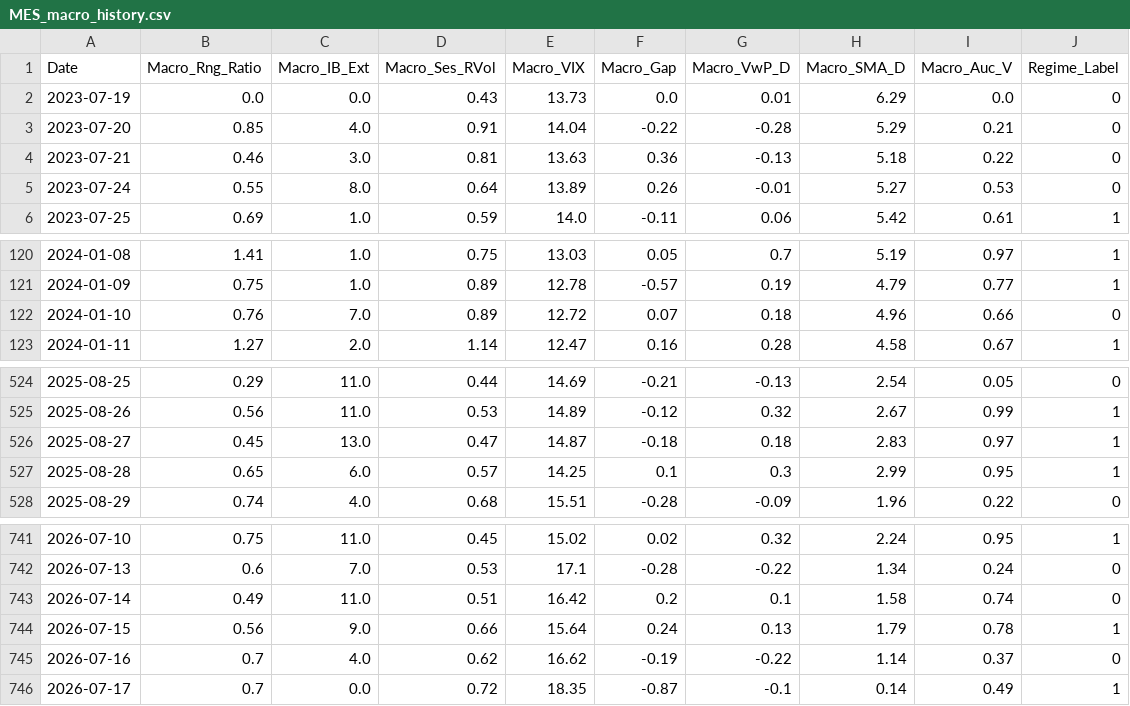
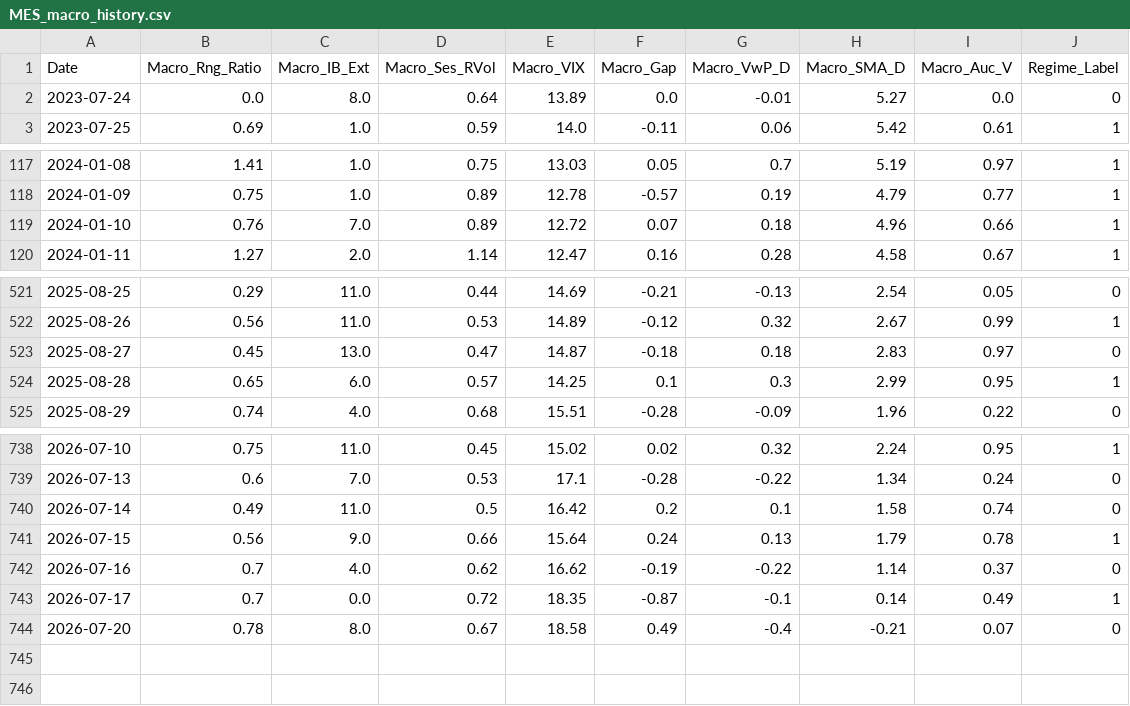
Before and after one commit to LuisPazDev/tradinglab, a CSV file: MES_macro_history.csv, drawn as a sheet; only a part is shown, gaps mark what is left out.

```diff
--- a/MES_macro_history.csv
+++ b/MES_macro_history.csv
@@ -1,6 +1,3 @@
 Date,Macro_Rng_Ratio,Macro_IB_Ext,Macro_Ses_RVol,Macro_VIX,Macro_Gap,Macro_VwP_D,Macro_SMA_D,Macro_Auc_V,Regime_Label
-2023-07-19,0.0,0.0,0.43,13.73,0.0,0.01,6.29,0.0,0
-2023-07-20,0.85,4.0,0.91,14.04,-0.22,-0.28,5.29,0.21,0
-2023-07-21,0.46,3.0,0.81,13.63,0.36,-0.13,5.18,0.22,0
-2023-07-24,0.55,8.0,0.64,13.89,0.26,-0.01,5.27,0.53,0
+2023-07-24,0.0,8.0,0.64,13.89,0.0,-0.01,5.27,0.0,0
 2023-07-25,0.69,1.0,0.59,14.0,-0.11,0.06,5.42,0.61,1
@@ -121,3 +118,3 @@ Date,Macro_Rng_Ratio,Macro_IB_Ext,Macro_Ses_RVol,Macro_VIX,Macro_Gap,Macro_VwP_D
 2024-01-09,0.75,1.0,0.89,12.78,-0.57,0.19,4.79,0.77,1
-2024-01-10,0.76,7.0,0.89,12.72,0.07,0.18,4.96,0.66,0
+2024-01-10,0.76,7.0,0.89,12.72,0.07,0.18,4.96,0.66,1
 2024-01-11,1.27,2.0,1.14,12.47,0.16,0.28,4.58,0.67,1
@@ -525,3 +522,3 @@ Date,Macro_Rng_Ratio,Macro_IB_Ext,Macro_Ses_RVol,Macro_VIX,Macro_Gap,Macro_VwP_D
 2025-08-26,0.56,11.0,0.53,14.89,-0.12,0.32,2.67,0.99,1
-2025-08-27,0.45,13.0,0.47,14.87,-0.18,0.18,2.83,0.97,1
+2025-08-27,0.45,13.0,0.47,14.87,-0.18,0.18,2.83,0.97,0
 2025-08-28,0.65,6.0,0.57,14.25,0.1,0.3,2.99,0.95,1
@@ -742,3 +739,3 @@ Date,Macro_Rng_Ratio,Macro_IB_Ext,Macro_Ses_RVol,Macro_VIX,Macro_Gap,Macro_VwP_D
 2026-07-13,0.6,7.0,0.53,17.1,-0.28,-0.22,1.34,0.24,0
-2026-07-14,0.49,11.0,0.51,16.42,0.2,0.1,1.58,0.74,0
+2026-07-14,0.49,11.0,0.5,16.42,0.2,0.1,1.58,0.74,0
 2026-07-15,0.56,9.0,0.66,15.64,0.24,0.13,1.79,0.78,1
@@ -746 +743,2 @@ Date,Macro_Rng_Ratio,Macro_IB_Ext,Macro_Ses_RVol,Macro_VIX,Macro_Gap,Macro_VwP_D
 2026-07-17,0.7,0.0,0.72,18.35,-0.87,-0.1,0.14,0.49,1
+2026-07-20,0.78,8.0,0.67,18.58,0.49,-0.4,-0.21,0.07,0
```
